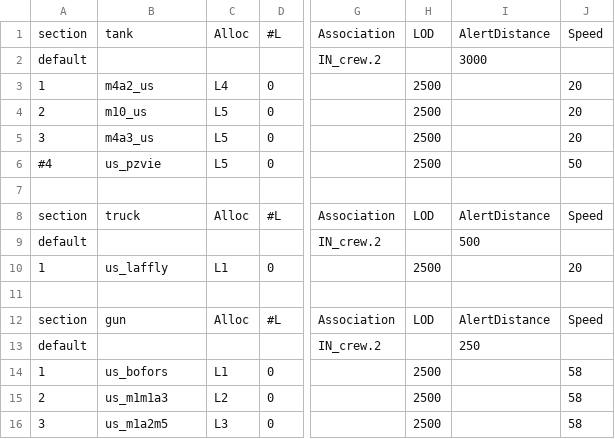
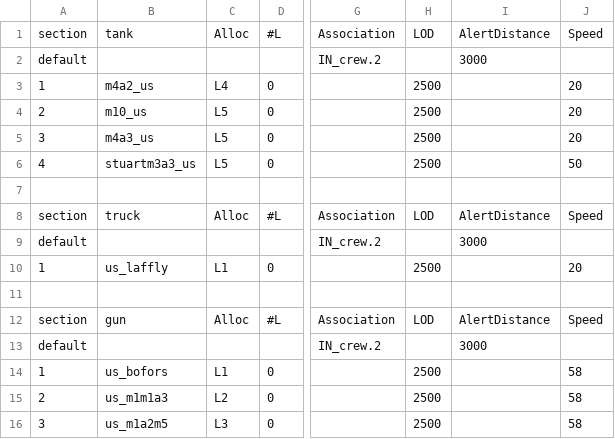
Before and after one commit to tgunr/pnww2mods, a CSV file: DATA/th_blitz/weapon/US_GV_weap.csv, drawn as a sheet; only a part is shown, gaps mark what is left out; the diff names each change by its address in the sheet, - before the commit and + after, or states it on an @@ line.

```diff
--- a/DATA/th_blitz/weapon/US_GV_weap.csv
+++ b/DATA/th_blitz/weapon/US_GV_weap.csv
-A6: #4
+A6: 4
-B6: us_pzvie
+B6: stuartm3a3_us
-I9: 500
+I9: 3000
-I13: 250
+I13: 3000
```
Also changed, not shown: 10 other files.
